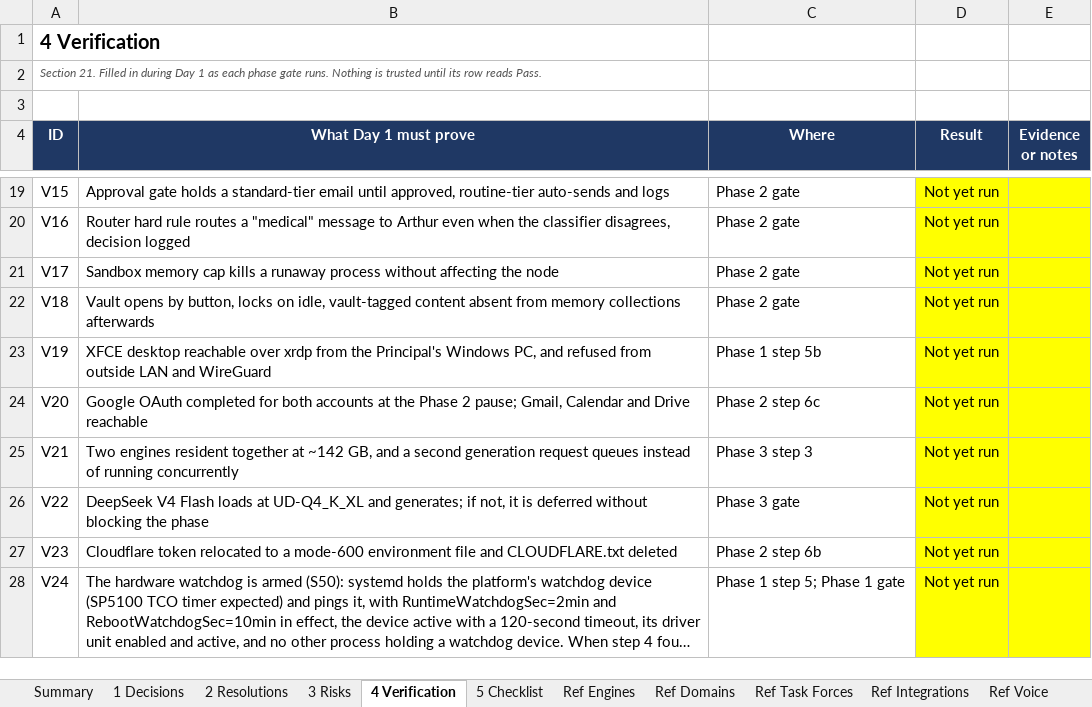
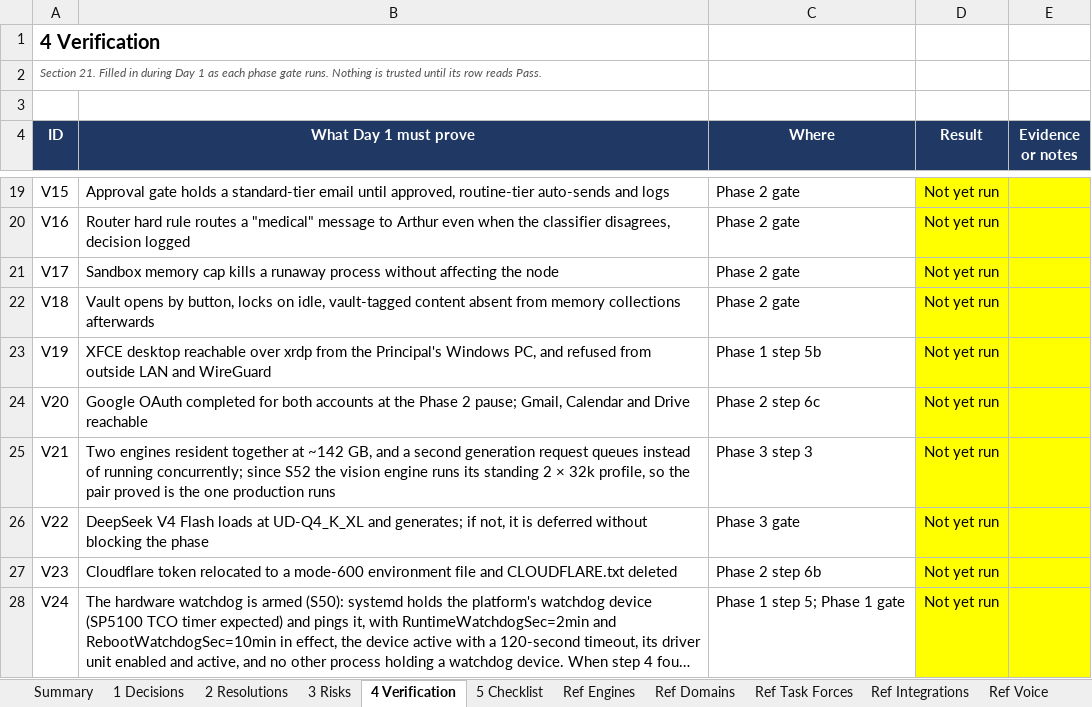
Before and after one commit to Sovereign-Node-Atlas/AI-Agent, an Excel workbook: docs/ATLAS_BUILD_BASELINE.xlsx, sheet 4 Verification, drawn as a sheet; only a part is shown, gaps mark what is left out; long unchanged cells end in …; values as stored, in another font and other column widths than the file's, no borders; conditional formats not drawn; the diff names each change by its address in the sheet, - before the commit and + after, or states it on an @@ line.

```diff
--- a/docs/ATLAS_BUILD_BASELINE.xlsx (sheet 4 Verification)
+++ b/docs/ATLAS_BUILD_BASELINE.xlsx (sheet 4 Verification)
-B25 (What Day 1 must prove): …of running concurrently
+B25 (What Day 1 must prove): …of running concurrently; since S52 the vision engine runs its standing 2 × 32k profile, so the pair proved is the one production runs
```
Also changed, not shown: sheet Ref Day 1, sheet Ref Hardware, sheet Summary, 24 other files.
